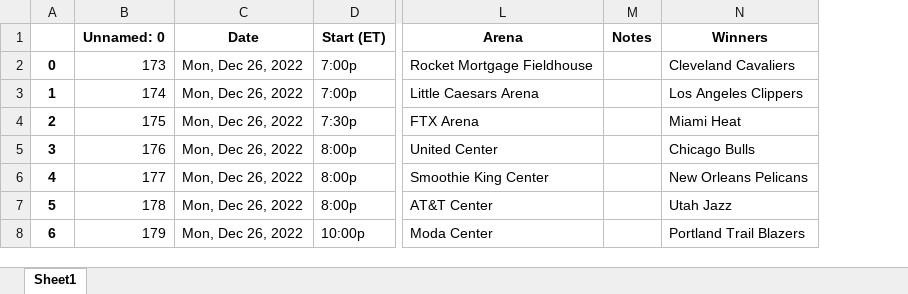
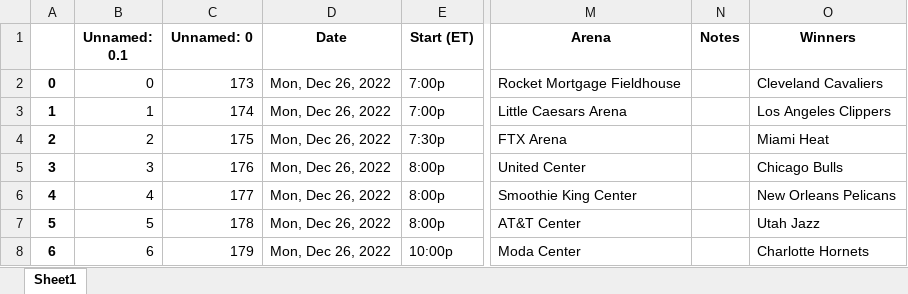
Before and after one commit to shaf-m/nbapredictor, an Excel workbook: predictions.xlsx, sheet Sheet1, drawn as a sheet; only a part is shown, gaps mark what is left out; values as stored, in another font and other column widths than the file's, no borders; addresses are those after the commit; the diff names each change by its address in the sheet, - before the commit and + after, or states it on an @@ line.

```diff
--- a/predictions.xlsx (sheet Sheet1)
+++ b/predictions.xlsx (sheet Sheet1)
+column B (Unnamed: 0.1), rows 2-8: 0 | 1 | 2 | 3 | 4 | 5 | 6
-O8 (Winners): Portland Trail Blazers
+O8 (Winners): Charlotte Hornets
```
Also changed, not shown: fourfactorsrawdata.xlsx, rawdata.xlsx, 1 other file.
